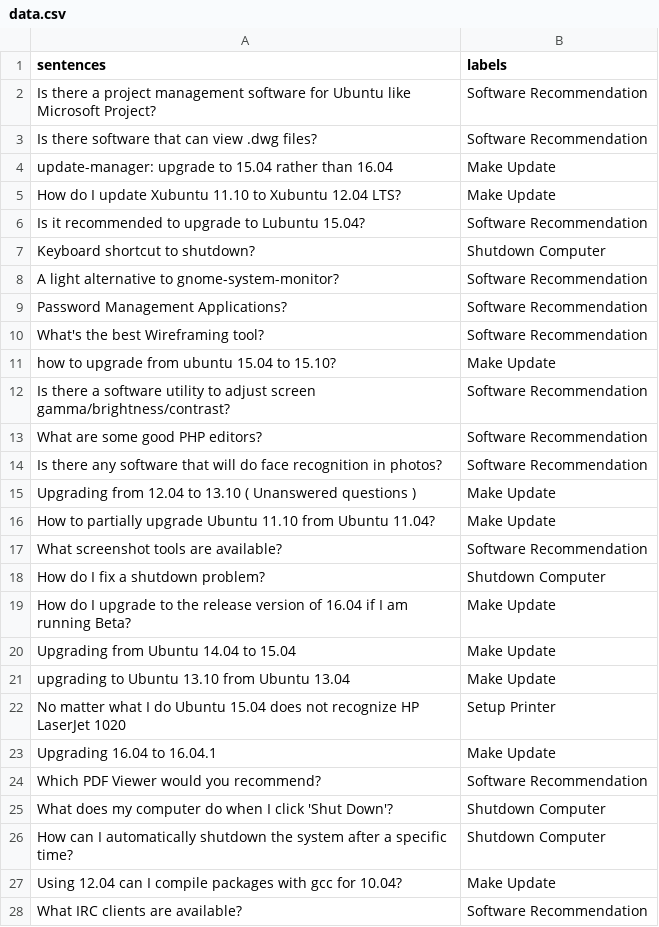
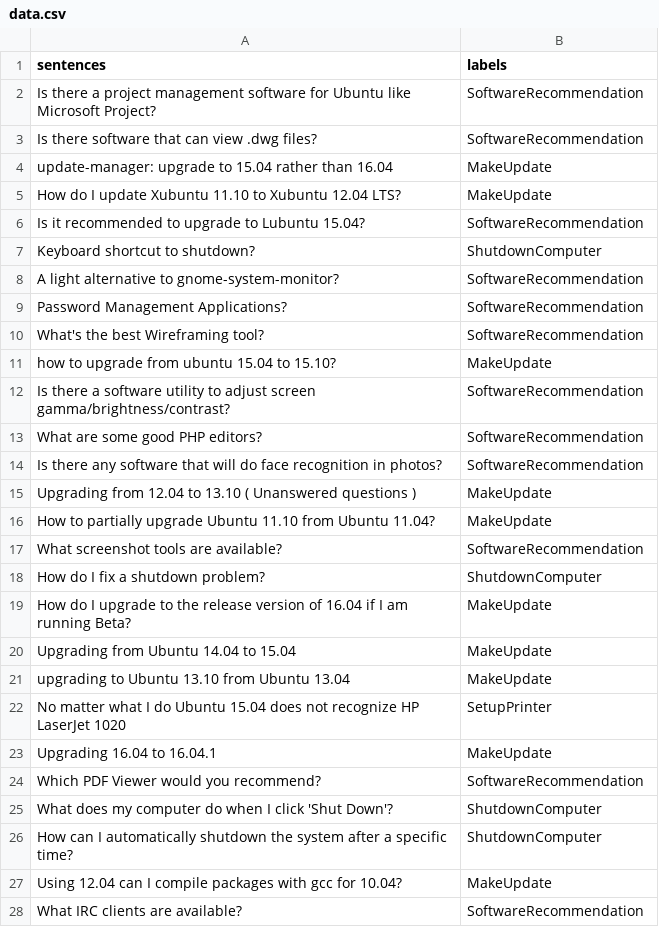
Before and after one commit to guidotorresmx/assistants, a CSV file: data/data.csv, drawn as a sheet; only a part is shown; the diff covers the shown part only.

Commit message:
working luis, watson and dataset generator

```diff
--- a/data/data.csv
+++ b/data/data.csv
@@ -1,28 +1,28 @@
 sentences,labels
-Is there a project management software for Ubuntu like Microsoft Project?,Software Recommendation
-Is there software that can view .dwg files?,Software Recommendation
-update-manager: upgrade to 15.04 rather than 16.04,Make Update
-How do I update Xubuntu 11.10 to Xubuntu 12.04 LTS?,Make Update
-Is it recommended to upgrade to Lubuntu 15.04?,Software Recommendation
-Keyboard shortcut to shutdown?,Shutdown Computer
-A light alternative to gnome-system-monitor?,Software Recommendation
-Password Management Applications?,Software Recommendation
-What's the best Wireframing tool?,Software Recommendation
-how to upgrade from ubuntu 15.04 to 15.10?,Make Update
-Is there a software utility to adjust screen gamma/brightness/contrast?,Software Recommendation
-What are some good PHP editors?,Software Recommendation
-Is there any software that will do face recognition in photos?,Software Recommendation
-Upgrading from 12.04 to 13.10 ( Unanswered questions ),Make Update
-How to partially upgrade Ubuntu 11.10 from Ubuntu 11.04?,Make Update
-What screenshot tools are available?,Software Recommendation
-How do I fix a shutdown problem?,Shutdown Computer
-How do I upgrade to the release version of 16.04 if I am running Beta?,Make Update
-Upgrading from Ubuntu 14.04 to 15.04,Make Update
-upgrading to Ubuntu 13.10 from Ubuntu 13.04,Make Update
-No matter what I do Ubuntu 15.04 does not recognize HP LaserJet 1020,Setup Printer
-Upgrading 16.04 to 16.04.1,Make Update
-Which PDF Viewer would you recommend?,Software Recommendation
-What does my computer do when I click 'Shut Down'?,Shutdown Computer
-How can I automatically shutdown the system after a specific time?,Shutdown Computer
-Using 12.04 can I compile packages with gcc for 10.04?,Make Update
-What IRC clients are available?,Software Recommendation
+Is there a project management software for Ubuntu like Microsoft Project?,SoftwareRecommendation
+Is there software that can view .dwg files?,SoftwareRecommendation
+update-manager: upgrade to 15.04 rather than 16.04,MakeUpdate
+How do I update Xubuntu 11.10 to Xubuntu 12.04 LTS?,MakeUpdate
+Is it recommended to upgrade to Lubuntu 15.04?,SoftwareRecommendation
+Keyboard shortcut to shutdown?,ShutdownComputer
+A light alternative to gnome-system-monitor?,SoftwareRecommendation
+Password Management Applications?,SoftwareRecommendation
+What's the best Wireframing tool?,SoftwareRecommendation
+how to upgrade from ubuntu 15.04 to 15.10?,MakeUpdate
+Is there a software utility to adjust screen gamma/brightness/contrast?,SoftwareRecommendation
+What are some good PHP editors?,SoftwareRecommendation
+Is there any software that will do face recognition in photos?,SoftwareRecommendation
+Upgrading from 12.04 to 13.10 ( Unanswered questions ),MakeUpdate
+How to partially upgrade Ubuntu 11.10 from Ubuntu 11.04?,MakeUpdate
+What screenshot tools are available?,SoftwareRecommendation
+How do I fix a shutdown problem?,ShutdownComputer
+How do I upgrade to the release version of 16.04 if I am running Beta?,MakeUpdate
+Upgrading from Ubuntu 14.04 to 15.04,MakeUpdate
+upgrading to Ubuntu 13.10 from Ubuntu 13.04,MakeUpdate
+No matter what I do Ubuntu 15.04 does not recognize HP LaserJet 1020,SetupPrinter
+Upgrading 16.04 to 16.04.1,MakeUpdate
+Which PDF Viewer would you recommend?,SoftwareRecommendation
+What does my computer do when I click 'Shut Down'?,ShutdownComputer
+How can I automatically shutdown the system after a specific time?,ShutdownComputer
+Using 12.04 can I compile packages with gcc for 10.04?,MakeUpdate
+What IRC clients are available?,SoftwareRecommendation
```
Also changed, not shown: 127 edited cells elsewhere in this file, 4 other files.
